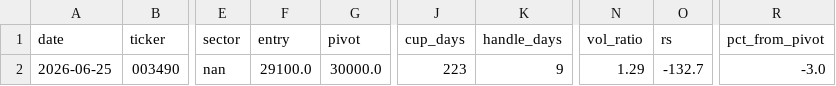
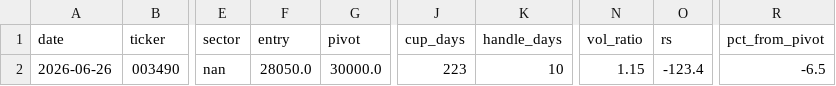
Before and after one commit to sosonamso/engi_stock_ai, a CSV file: scanner_kr_raw.csv, drawn as a sheet; only a part is shown, gaps mark what is left out; the diff names each change by its address in the sheet, - before the commit and + after, or states it on an @@ line.

```diff
--- a/scanner_kr_raw.csv
+++ b/scanner_kr_raw.csv
-A2 (date): 2026-06-25
+A2 (date): 2026-06-26
-F2 (entry): 29100.0
+F2 (entry): 28050.0
-K2 (handle_days): 9
+K2 (handle_days): 10
-N2 (vol_ratio): 1.29
+N2 (vol_ratio): 1.15
-O2 (rs): -132.7
+O2 (rs): -123.4
-R2 (pct_from_pivot): -3.0
+R2 (pct_from_pivot): -6.5
```
Also changed, not shown: scanner_kr_all.csv.
